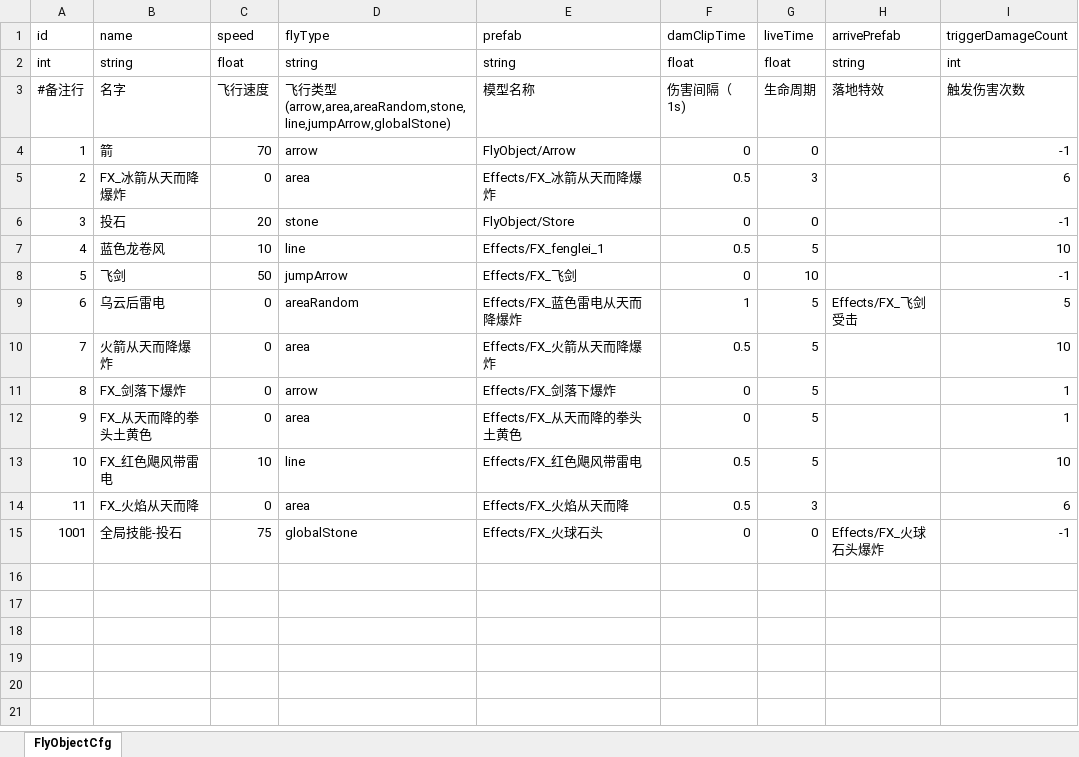
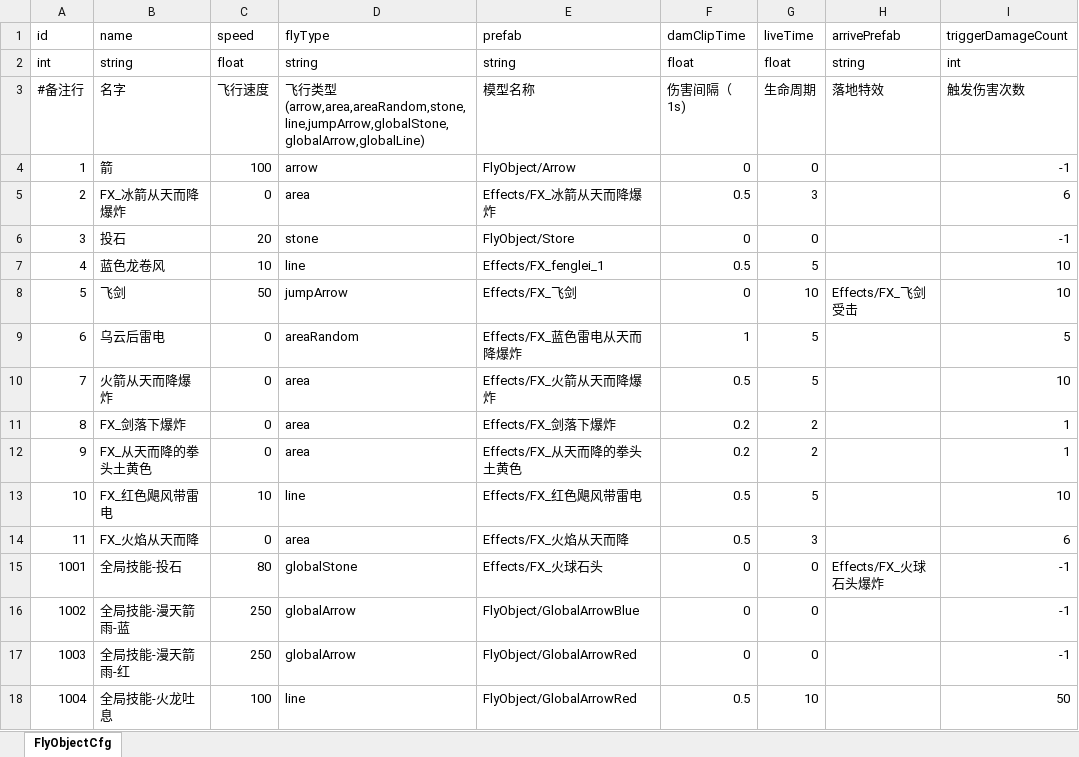
Before and after one commit to useradminda/WorldIsMine, an Excel workbook: Excels/FlyObject.xlsx, sheet FlyObjectCfg, drawn as a sheet; values as stored, in another font and other column widths than the file's, no borders; the diff names each change by its address in the sheet, - before the commit and + after, or states it on an @@ line.

```diff
--- a/Excels/FlyObject.xlsx (sheet FlyObjectCfg)
+++ b/Excels/FlyObject.xlsx (sheet FlyObjectCfg)
-D3 (flyType): …类型(arrow,area,areaRandom,stone,line,jumpArrow,globalStone)
+D3 (flyType): …类型(arrow,area,areaRandom,stone,line,jumpArrow,globalStone,globalArrow,globalLine)
-C4 (speed): 70
+C4 (speed): 100
-H8 (arrivePrefab): (empty)
+H8 (arrivePrefab): Effects/FX_飞剑受击
-I8 (triggerDamageCount): -1
+I8 (triggerDamageCount): 10
-H9 (arrivePrefab): Effects/FX_飞剑受击
+H9 (arrivePrefab): (empty)
-D11 (flyType): arrow
+D11 (flyType): area
-F11:F12 (damClipTime): 0
+F11:F12 (damClipTime): 0.2
-G11:G12 (liveTime): 5
+G11:G12 (liveTime): 2
-C15 (speed): 75
+C15 (speed): 80
+row 16: 1002 | 全局技能-漫天箭雨-蓝 | 250 | globalArrow | FlyObject/GlobalArrowBlue | 0 | 0 |  | -1
+row 17: 1003 | 全局技能-漫天箭雨-红 | 250 | globalArrow | FlyObject/GlobalArrowRed | 0 | 0 |  | -1
+row 18: 1004 | 全局技能-火龙吐息 | 100 | line | FlyObject/GlobalArrowRed | 0.5 | 10 |  | 50
```
Also changed, not shown: Excels/Buff.xlsx, Excels/Skill.xlsx, 12 other files.
